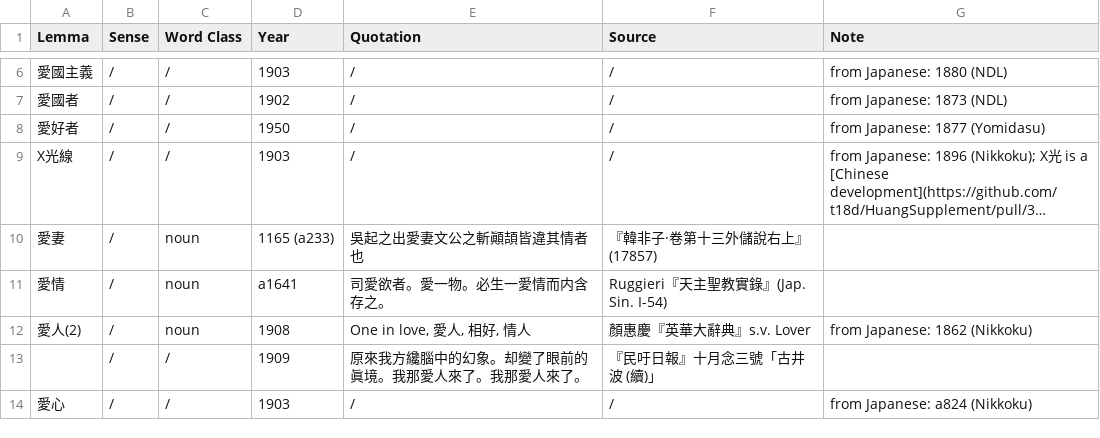
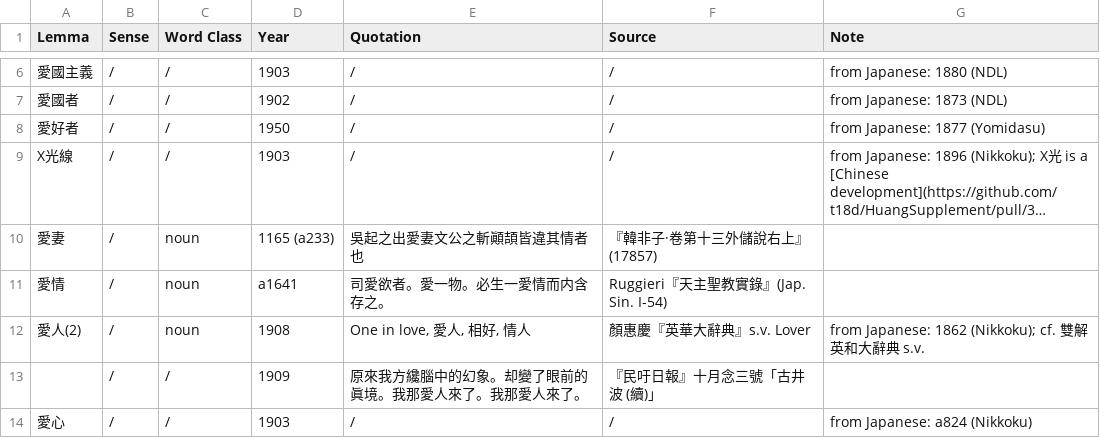
Before and after one commit to t18d/HuangSupplement, a CSV file: supplement.csv, drawn as a sheet; only a part is shown, gaps mark what is left out; long unchanged cells end in …; the diff names each change by its address in the sheet, - before the commit and + after, or states it on an @@ line.

Commit message:
Refer to 雙解英和大辭典 under 愛人(2)

```diff
--- a/supplement.csv
+++ b/supplement.csv
-G12 (Note): from Japanese: 1862 (Nikkoku)
+G12 (Note): from Japanese: 1862 (Nikkoku); cf. 雙解英和大辭典 s.v.
```
